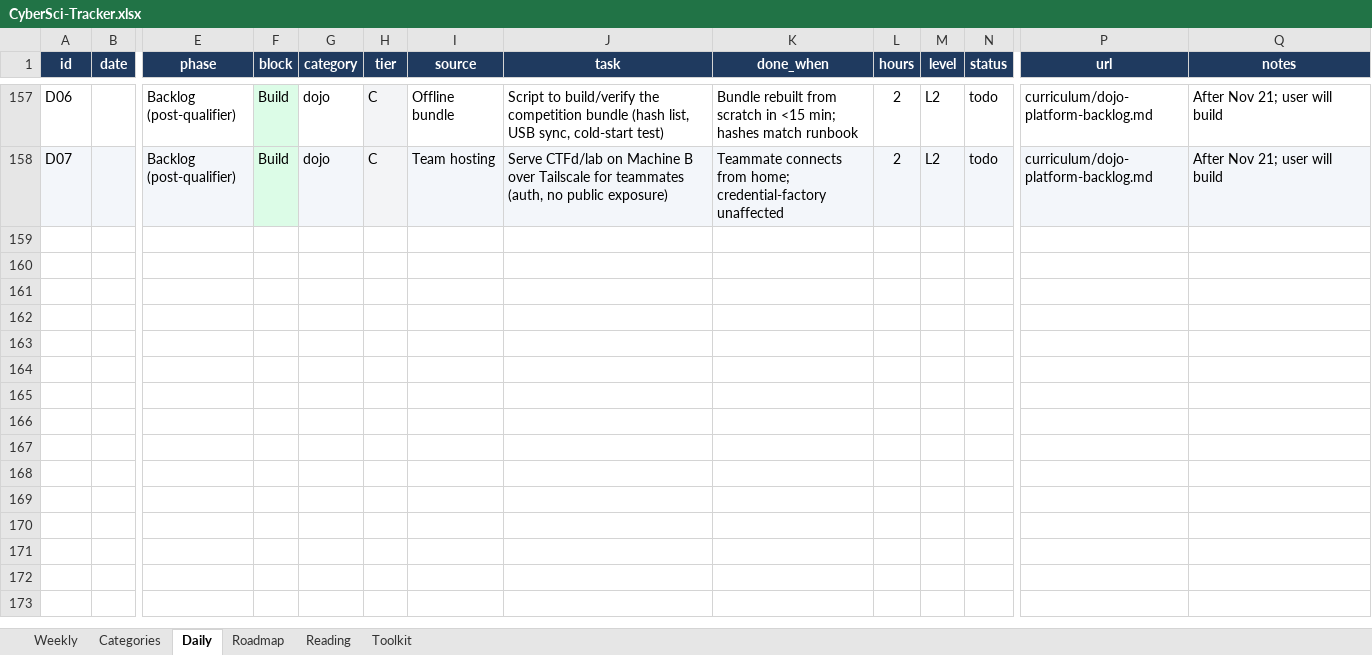
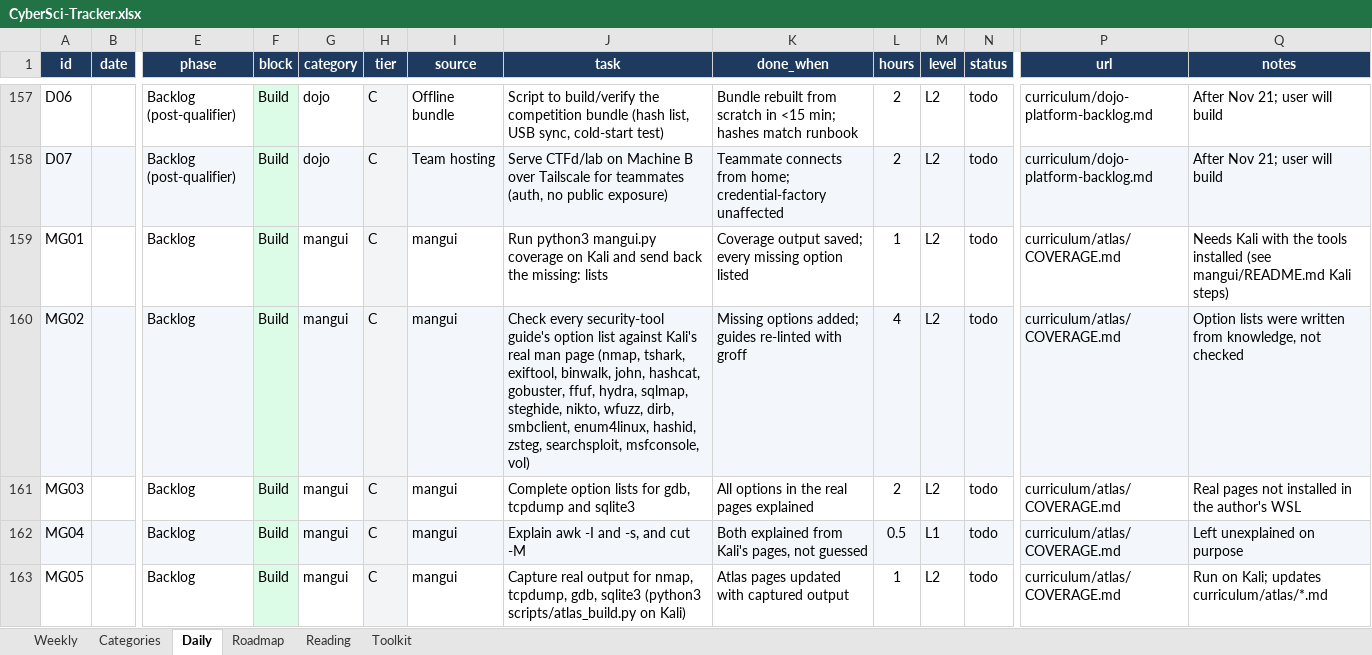
Before and after one commit to Cybersci2026-AlgonquinTeam2/cybersci2026-preparation, an Excel workbook: tracker/CyberSci-Tracker.xlsx, sheet Daily, drawn as a sheet; only a part is shown, gaps mark what is left out; values as stored, in another font and other column widths than the file's, no borders; conditional formats not drawn; rows hold the shown columns only; the diff names each change by its address in the sheet, - before the commit and + after, or states it on an @@ line.

```diff
--- a/tracker/CyberSci-Tracker.xlsx (sheet Daily)
+++ b/tracker/CyberSci-Tracker.xlsx (sheet Daily)
+row 159: MG01 |  | Backlog | Build | mangui | C | mangui | Run python3 mangui.py coverage on Kali and send back the missing: lists | Coverage output saved; every missing option listed | 1 | L2 | todo | curriculum/atlas/COVERAGE.md | Needs Kali with the tools installed (see mangui/README.md Kali steps)
+row 160: MG02 |  | Backlog | Build | mangui | C | mangui | Check every security-tool guide's option list against Kali's real man page (nmap, tshark, exiftool, binwalk, john, hashcat, gobuster, ffuf, hydra, sqlmap, steghide, nikto, wfuzz, dirb, smbclient, enum4linux, hashid, zsteg, searchsploit, msfconsole, vol) | Missing options added; guides re-linted with groff | 4 | L2 | todo | curriculum/atlas/COVERAGE.md | Option lists were written from knowledge, not checked
+row 161: MG03 |  | Backlog | Build | mangui | C | mangui | Complete option lists for gdb, tcpdump and sqlite3 | All options in the real pages explained | 2 | L2 | todo | curriculum/atlas/COVERAGE.md | Real pages not installed in the author's WSL
+row 162: MG04 |  | Backlog | Build | mangui | C | mangui | Explain awk -I and -s, and cut -M | Both explained from Kali's pages, not guessed | 0.5 | L1 | todo | curriculum/atlas/COVERAGE.md | Left unexplained on purpose
+row 163: MG05 |  | Backlog | Build | mangui | C | mangui | Capture real output for nmap, tcpdump, gdb, sqlite3 (python3 scripts/atlas_build.py on Kali) | Atlas pages updated with captured output | 1 | L2 | todo | curriculum/atlas/COVERAGE.md | Run on Kali; updates curriculum/atlas/*.md
```
Also changed, not shown: sheet Categories, sheet Weekly, 2 other files.
